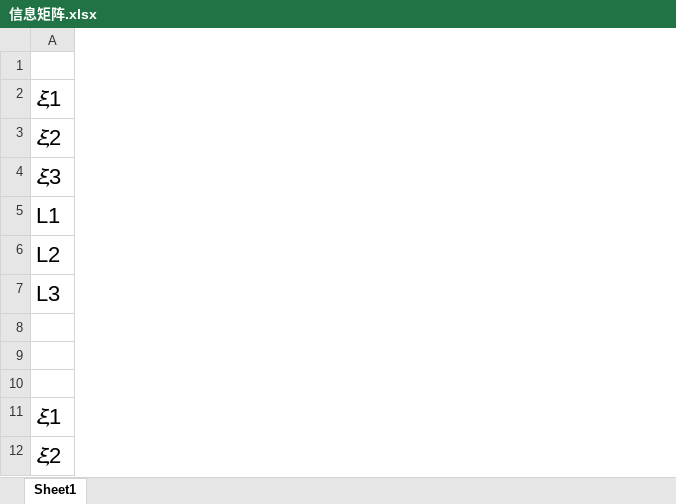
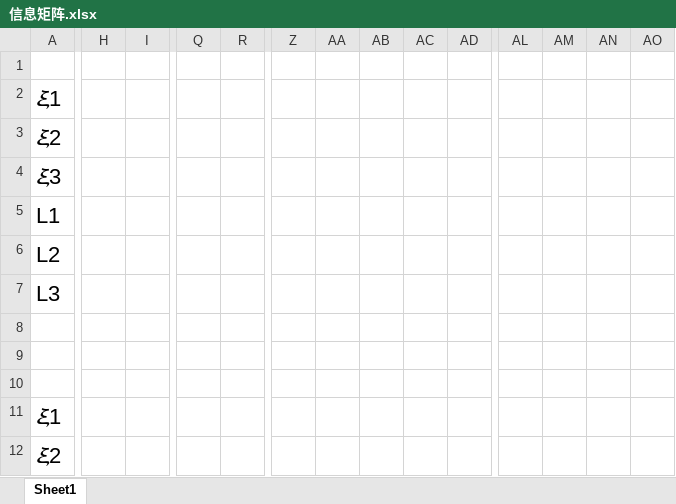
Before and after one commit to gisnewbird/VIO, an Excel workbook: week3滑动窗口/信息矩阵.xlsx, sheet Sheet1, drawn as a sheet; only a part is shown, gaps mark what is left out; values as stored, in another font and other column widths than the file's, no borders; charts and pictures not drawn; the diff covers the shown part only; the diff names each change by its address in the sheet, - before the commit and + after, or states it on an @@ line.

```diff
--- a/week3滑动窗口/信息矩阵.xlsx (sheet Sheet1)
+++ b/week3滑动窗口/信息矩阵.xlsx (sheet Sheet1)
+column H, empty
+column I, empty
+column Q, empty
+column R, empty
+column Z, empty
+column AA, empty
+column AB, empty
+column AC, empty
+column AD, empty
+column AL, empty
+column AM, empty
+column AN, empty
+column AO, empty
```
Also changed, not shown: 22 added rows, 2 added columns and 9 removed columns elsewhere in this sheet, charts or pictures, 5 other files.
